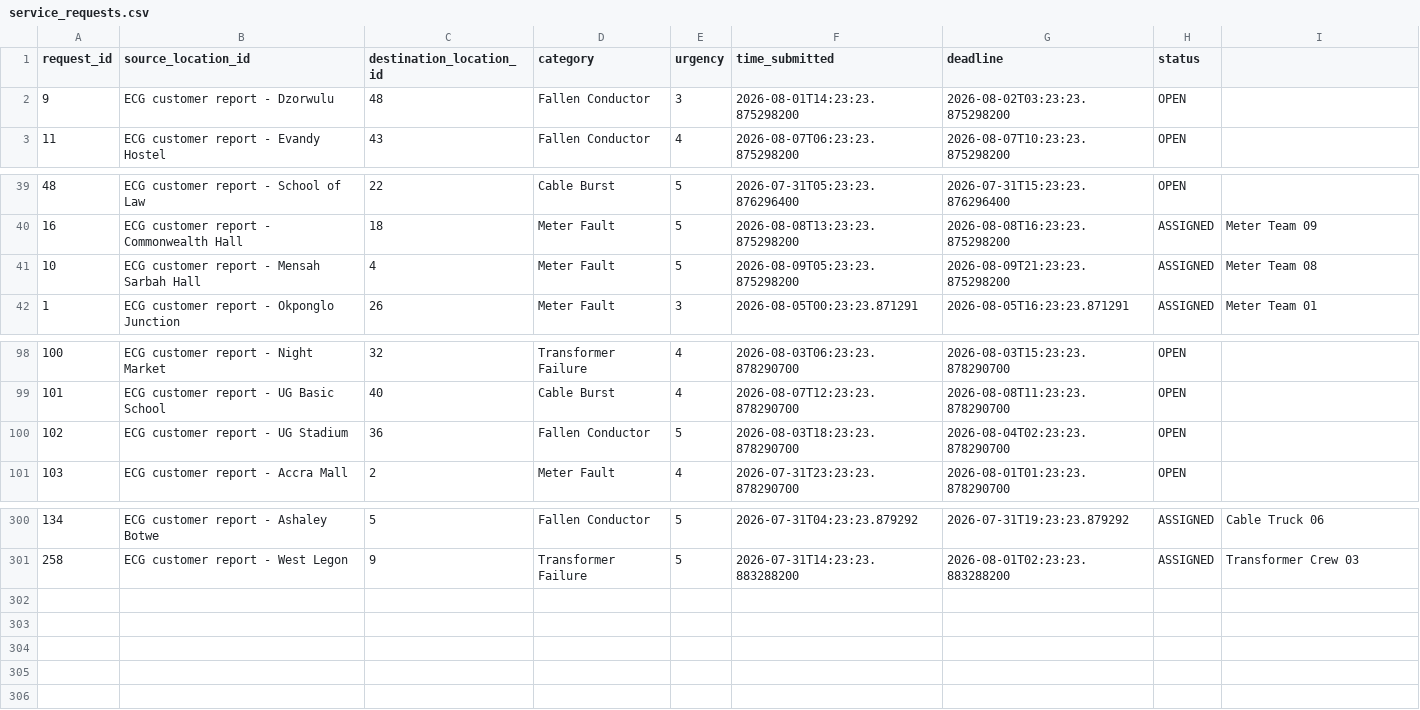
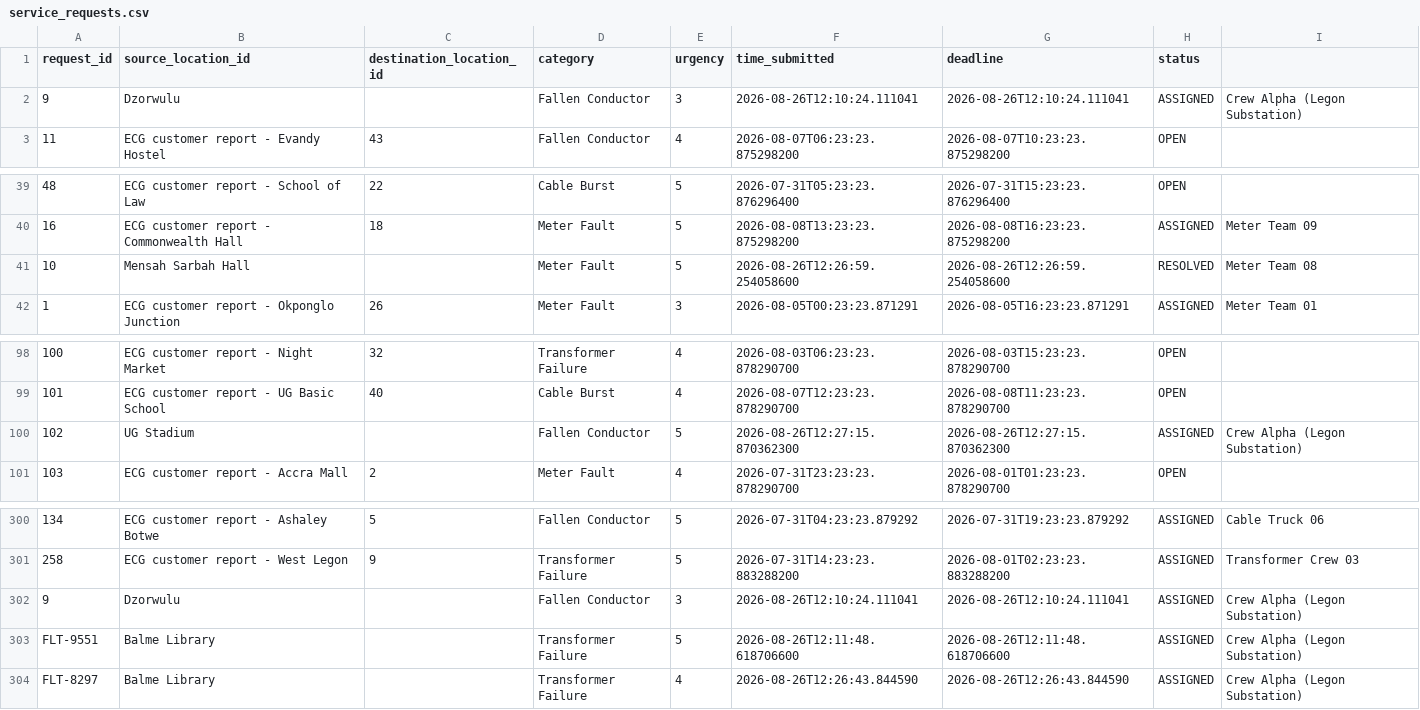
Before and after one commit to exornamb/ecg-fault-and-repair-optimizer, a CSV file: data/service_requests.csv, drawn as a sheet; only a part is shown, gaps mark what is left out.

```diff
--- a/data/service_requests.csv
+++ b/data/service_requests.csv
@@ -1,3 +1,3 @@
 request_id,source_location_id,destination_location_id,category,urgency,time_submitted,deadline,status
-9,ECG customer report - Dzorwulu,48,Fallen Conductor,3,2026-08-01T14:23:23.875298200,2026-08-02T03:23:23.875298200,OPEN,
+9,Dzorwulu,,Fallen Conductor,3,2026-08-26T12:10:24.111041,2026-08-26T12:10:24.111041,ASSIGNED,Crew Alpha (Legon Substation)
 11,ECG customer report - Evandy Hostel,43,Fallen Conductor,4,2026-08-07T06:23:23.875298200,2026-08-07T10:23:23.875298200,OPEN,
@@ -40,3 +40,3 @@ request_id,source_location_id,destination_location_id,category,urgency,time_subm
 16,ECG customer report - Commonwealth Hall,18,Meter Fault,5,2026-08-08T13:23:23.875298200,2026-08-08T16:23:23.875298200,ASSIGNED,Meter Team 09
-10,ECG customer report - Mensah Sarbah Hall,4,Meter Fault,5,2026-08-09T05:23:23.875298200,2026-08-09T21:23:23.875298200,ASSIGNED,Meter Team 08
+10,Mensah Sarbah Hall,,Meter Fault,5,2026-08-26T12:26:59.254058600,2026-08-26T12:26:59.254058600,RESOLVED,Meter Team 08
 1,ECG customer report - Okponglo Junction,26,Meter Fault,3,2026-08-05T00:23:23.871291,2026-08-05T16:23:23.871291,ASSIGNED,Meter Team 01
@@ -99,3 +99,3 @@ request_id,source_location_id,destination_location_id,category,urgency,time_subm
 101,ECG customer report - UG Basic School,40,Cable Burst,4,2026-08-07T12:23:23.878290700,2026-08-08T11:23:23.878290700,OPEN,
-102,ECG customer report - UG Stadium,36,Fallen Conductor,5,2026-08-03T18:23:23.878290700,2026-08-04T02:23:23.878290700,OPEN,
+102,UG Stadium,,Fallen Conductor,5,2026-08-26T12:27:15.870362300,2026-08-26T12:27:15.870362300,ASSIGNED,Crew Alpha (Legon Substation)
 103,ECG customer report - Accra Mall,2,Meter Fault,4,2026-07-31T23:23:23.878290700,2026-08-01T01:23:23.878290700,OPEN,
@@ -301 +301,4 @@ request_id,source_location_id,destination_location_id,category,urgency,time_subm
 258,ECG customer report - West Legon,9,Transformer Failure,5,2026-07-31T14:23:23.883288200,2026-08-01T02:23:23.883288200,ASSIGNED,Transformer Crew 03
+9,Dzorwulu,,Fallen Conductor,3,2026-08-26T12:10:24.111041,2026-08-26T12:10:24.111041,ASSIGNED,Crew Alpha (Legon Substation)
+FLT-9551,Balme Library,,Transformer Failure,5,2026-08-26T12:11:48.618706600,2026-08-26T12:11:48.618706600,ASSIGNED,Crew Alpha (Legon Substation)
+FLT-8297,Balme Library,,Transformer Failure,4,2026-08-26T12:26:43.844590,2026-08-26T12:26:43.844590,ASSIGNED,Crew Alpha (Legon Substation)
```
Also changed, not shown: 10 other files.
